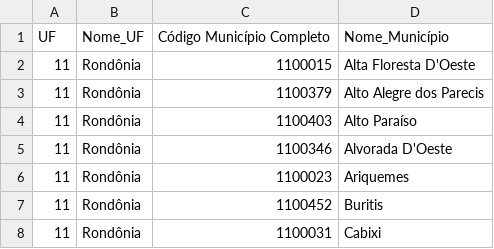
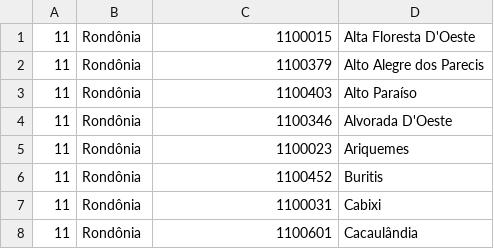
Before and after one commit to wash-git/Superinterface, a CSV file: su_install/super_csv_ibge_cidadesbrasil.csv, drawn as a sheet; only a part is shown; the shorter side is filled out with more unchanged rows; the diff names each change by its address in the sheet, - before the commit and + after, or states it on an @@ line.

Commit message:
melhoria no sistema de instalação da Superinterface

```diff
--- a/su_install/super_csv_ibge_cidadesbrasil.csv
+++ b/su_install/super_csv_ibge_cidadesbrasil.csv
-row 1: UF | Nome_UF | Código Município Completo | Nome_Município
```
Also changed, not shown: 4 other files.
